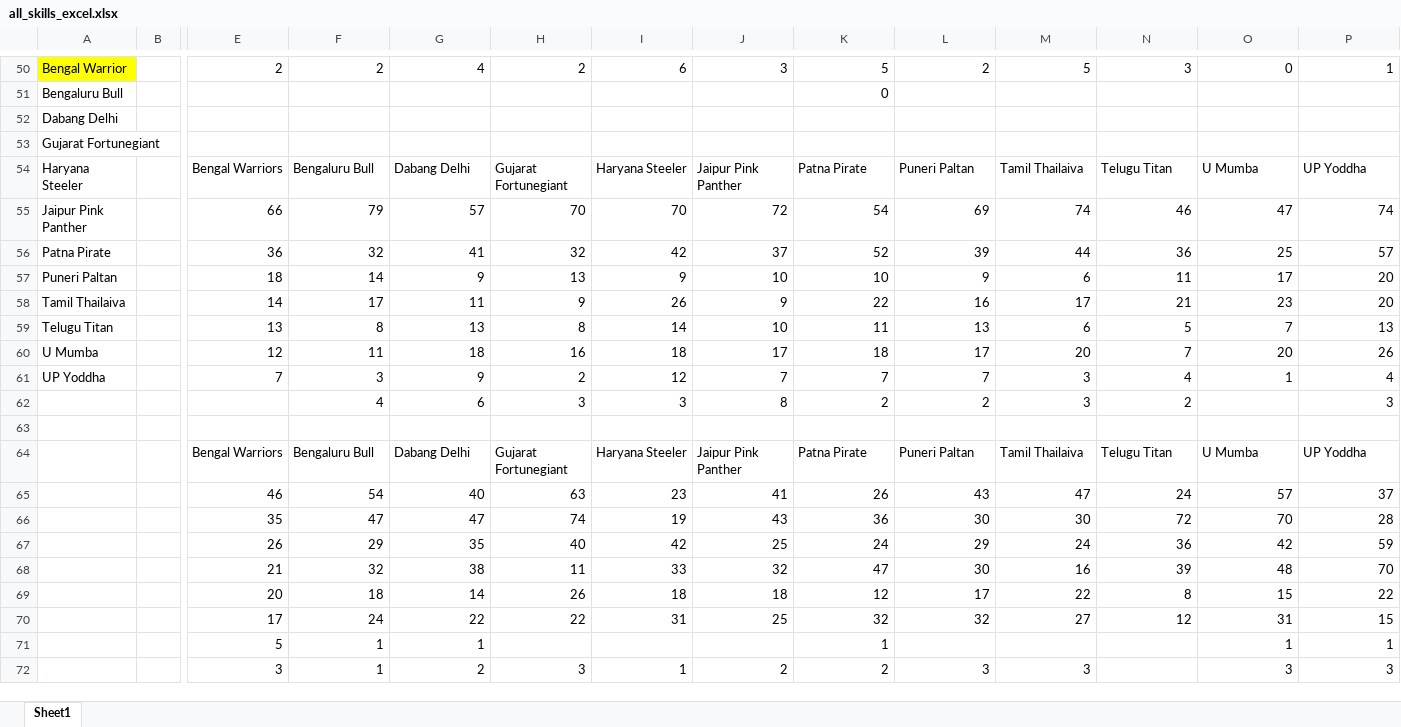
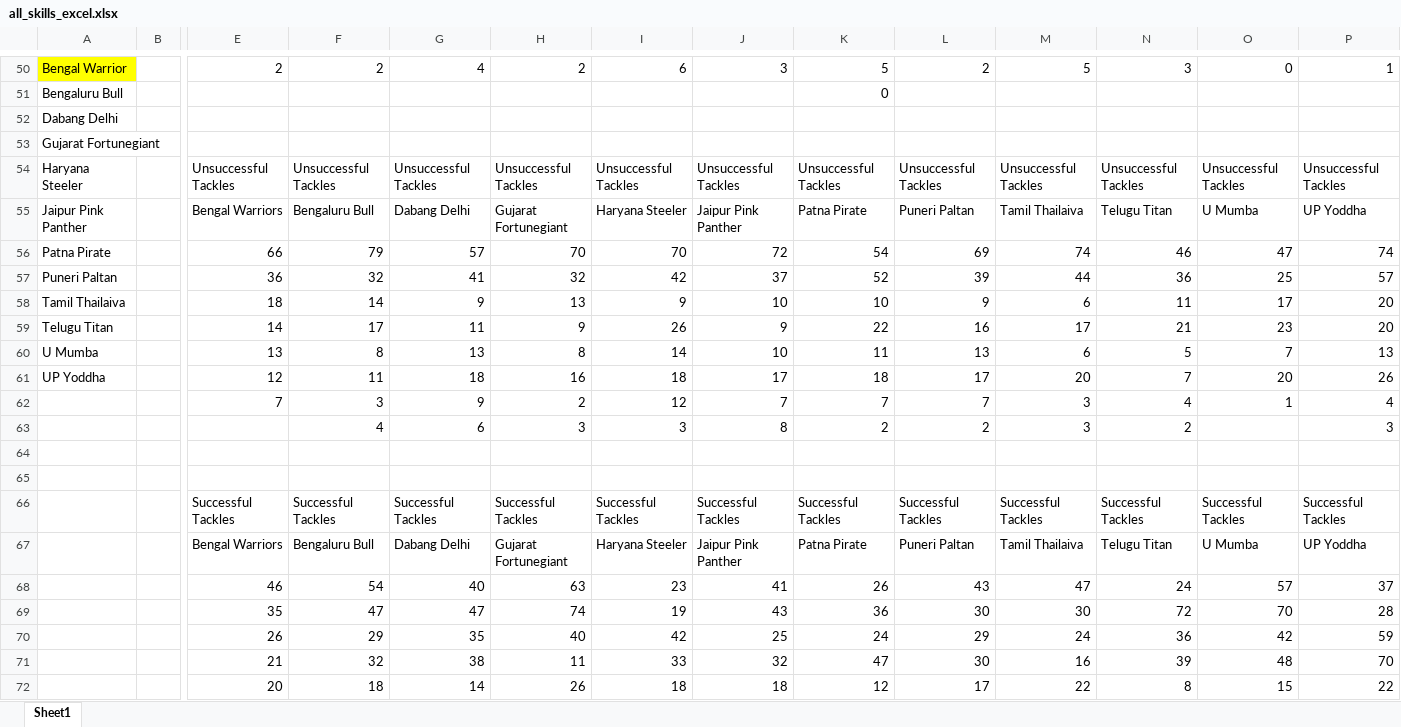
Before and after one commit to kabaddiPy/kabaddiPy, an Excel workbook: pypi/prokabaddidata/1_DATA/DATA__Tableau-Data/Defender_Skills/s6_csv/all_skills_excel.xlsx, sheet Sheet1, drawn as a sheet; only a part is shown, gaps mark what is left out; the shorter side is filled out with more unchanged rows; values as stored, in another font and other column widths than the file's, no borders; addresses are those after the commit; rows hold the shown columns only; the diff names each change by its address in the sheet, - before the commit and + after, or states it on an @@ line.

```diff
--- a/pypi/prokabaddidata/1_DATA/DATA__Tableau-Data/Defender_Skills/s6_csv/all_skills_excel.xlsx (sheet Sheet1)
+++ b/pypi/prokabaddidata/1_DATA/DATA__Tableau-Data/Defender_Skills/s6_csv/all_skills_excel.xlsx (sheet Sheet1)
+row 54: Haryana Steeler |  | Unsuccessful Tackles | Unsuccessful Tackles | Unsuccessful Tackles | Unsuccessful Tackles | Unsuccessful Tackles | Unsuccessful Tackles | Unsuccessful Tackles | Unsuccessful Tackles | Unsuccessful Tackles | Unsuccessful Tackles | Unsuccessful Tackles | Unsuccessful Tackles
-A55: Haryana Steeler
+A55: Jaipur Pink Panther
-A56: Jaipur Pink Panther
+A56: Patna Pirate
-A57: Patna Pirate
+A57: Puneri Paltan
-A58: Puneri Paltan
+A58: Tamil Thailaiva
-A59: Tamil Thailaiva
+A59: Telugu Titan
-A60: Telugu Titan
+A60: U Mumba
-A61: U Mumba
+A61: UP Yoddha
-A62: UP Yoddha
+A62: (empty)
+row 65: (empty)
+row 66:  |  | Successful Tackles | Successful Tackles | Successful Tackles | Successful Tackles | Successful Tackles | Successful Tackles | Successful Tackles | Successful Tackles | Successful Tackles | Successful Tackles | Successful Tackles | Successful Tackles
```
Also changed, not shown: 4 other files.
